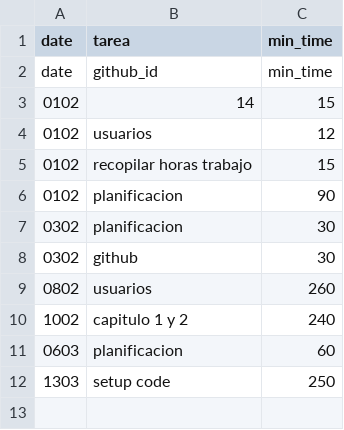
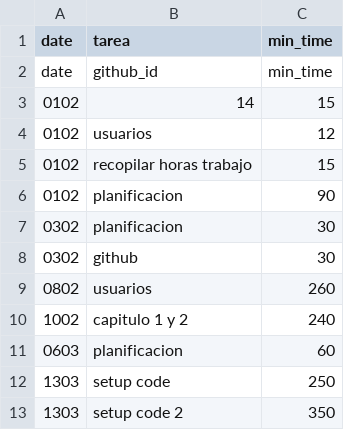
Before and after one commit to pablojjimenez/TFG, a CSV file: data/time_collection.csv, drawn as a sheet; the diff names each change by its address in the sheet, - before the commit and + after, or states it on an @@ line.

```diff
--- a/data/time_collection.csv
+++ b/data/time_collection.csv
+row 13: 1303 | setup code 2 | 350
```
Also changed, not shown: 31 other files.
